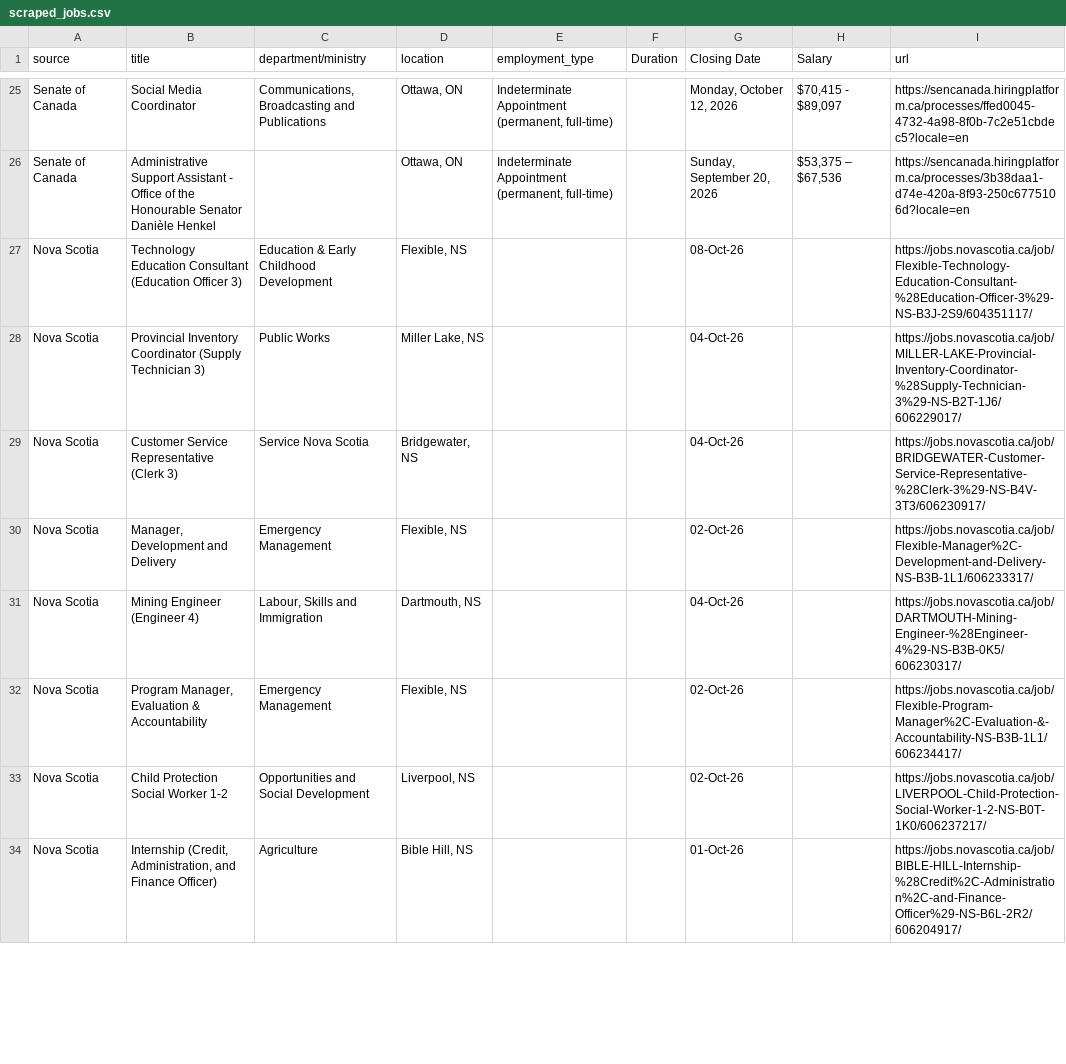
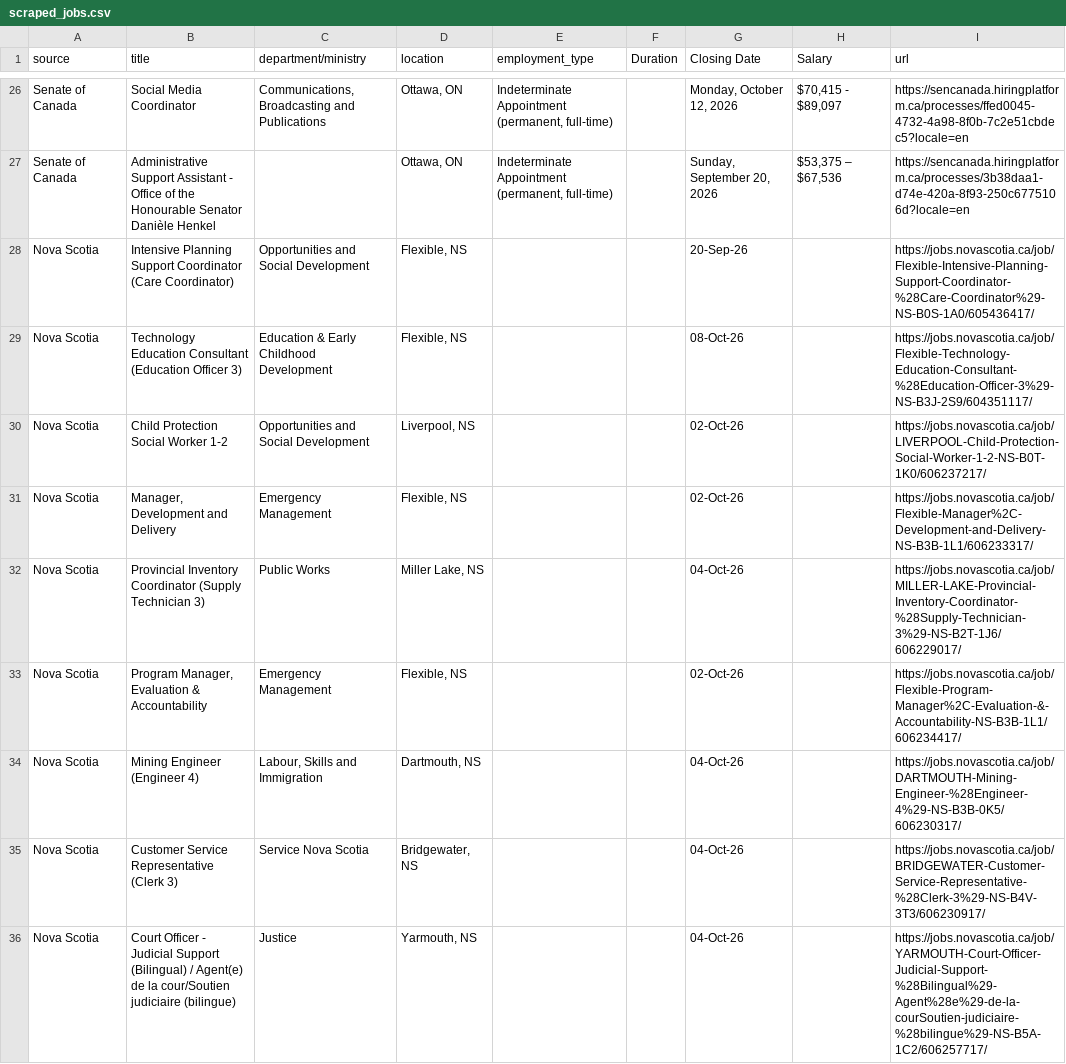
Before and after one commit to Glocal-Open-Source/showcase, a CSV file: scripts/scraped_jobs.csv, drawn as a sheet; only a part is shown, gaps mark what is left out; the shorter side is filled out with more unchanged rows; the diff covers the shown part only.

```diff
--- a/scripts/scraped_jobs.csv
+++ b/scripts/scraped_jobs.csv
@@ -26,8 +27,10 @@ Senate of Canada,Social Media Coordinator,"Communications, Broadcasting and Publ
 Senate of Canada,Administrative Support Assistant - Office of the Honourable Senator Danièle Henkel,,"Ottawa, ON","Indeterminate Appointment (permanent, full-time)",,"Sunday, September 20, 2026","$53,375 – $67,536",https://sencanada.hiringplatform.ca/processes/3b38daa1-d74e-420a-8f93-250c6775106d?locale=en
+Nova Scotia,Intensive Planning Support Coordinator (Care Coordinator),Opportunities and Social Development,"Flexible, NS",,,20-Sep-26,,https://jobs.novascotia.ca/job/Flexible-Intensive-Planning-Support-Coordinator-%28Care-Coordinator%29-NS-B0S-1A0/605436417/
 Nova Scotia,Technology Education Consultant (Education Officer 3),Education & Early Childhood Development,"Flexible, NS",,,08-Oct-26,,https://jobs.novascotia.ca/job/Flexible-Technology-Education-Consultant-%28Education-Officer-3%29-NS-B3J-2S9/604351117/
+Nova Scotia,Child Protection Social Worker 1-2,Opportunities and Social Development,"Liverpool, NS",,,02-Oct-26,,https://jobs.novascotia.ca/job/LIVERPOOL-Child-Protection-Social-Worker-1-2-NS-B0T-1K0/606237217/
+Nova Scotia,"Manager, Development and Delivery",Emergency Management,"Flexible, NS",,,02-Oct-26,,https://jobs.novascotia.ca/job/Flexible-Manager%2C-Development-and-Delivery-NS-B3B-1L1/606233317/
 Nova Scotia,Provincial Inventory Coordinator (Supply Technician 3),Public Works,"Miller Lake, NS",,,04-Oct-26,,https://jobs.novascotia.ca/job/MILLER-LAKE-Provincial-Inventory-Coordinator-%28Supply-Technician-3%29-NS-B2T-1J6/606229017/
+Nova Scotia,"Program Manager, Evaluation & Accountability",Emergency Management,"Flexible, NS",,,02-Oct-26,,https://jobs.novascotia.ca/job/Flexible-Program-Manager%2C-Evaluation-&-Accountability-NS-B3B-1L1/606234417/
+Nova Scotia,Mining Engineer (Engineer 4),"Labour, Skills and Immigration","Dartmouth, NS",,,04-Oct-26,,https://jobs.novascotia.ca/job/DARTMOUTH-Mining-Engineer-%28Engineer-4%29-NS-B3B-0K5/606230317/
 Nova Scotia,Customer Service Representative (Clerk 3),Service Nova Scotia,"Bridgewater, NS",,,04-Oct-26,,https://jobs.novascotia.ca/job/BRIDGEWATER-Customer-Service-Representative-%28Clerk-3%29-NS-B4V-3T3/606230917/
-Nova Scotia,"Manager, Development and Delivery",Emergency Management,"Flexible, NS",,,02-Oct-26,,https://jobs.novascotia.ca/job/Flexible-Manager%2C-Development-and-Delivery-NS-B3B-1L1/606233317/
-Nova Scotia,Mining Engineer (Engineer 4),"Labour, Skills and Immigration","Dartmouth, NS",,,04-Oct-26,,https://jobs.novascotia.ca/job/DARTMOUTH-Mining-Engineer-%28Engineer-4%29-NS-B3B-0K5/606230317/
-Nova Scotia,"Program Manager, Evaluation & Accountability",Emergency Management,"Flexible, NS",,,02-Oct-26,,https://jobs.novascotia.ca/job/Flexible-Program-Manager%2C-Evaluation-&-Accountability-NS-B3B-1L1/606234417/
-Nova Scotia,Child Protection Social Worker 1-2,Opportunities and Social Development,"Liverpool, NS",,,02-Oct-26,,https://jobs.novascotia.ca/job/LIVERPOOL-Child-Protection-Social-Worker-1-2-NS-B0T-1K0/606237217/
+Nova Scotia,Court Officer - Judicial Support (Bilingual) / Agent(e) de la cour/Soutien judiciaire (bilingue),Justice,"Yarmouth, NS",,,04-Oct-26,,https://jobs.novascotia.ca/job/YARMOUTH-Court-Officer-Judicial-Support-%28Bilingual%29-Agent%28e%29-de-la-courSoutien-judiciaire-%28bilingue%29-NS-B5A-1C2/606257717/
```
Also changed, not shown: 5 added rows, 3 removed rows, 2 moved rows and 4 edited cells elsewhere in this file, 1 other file.
